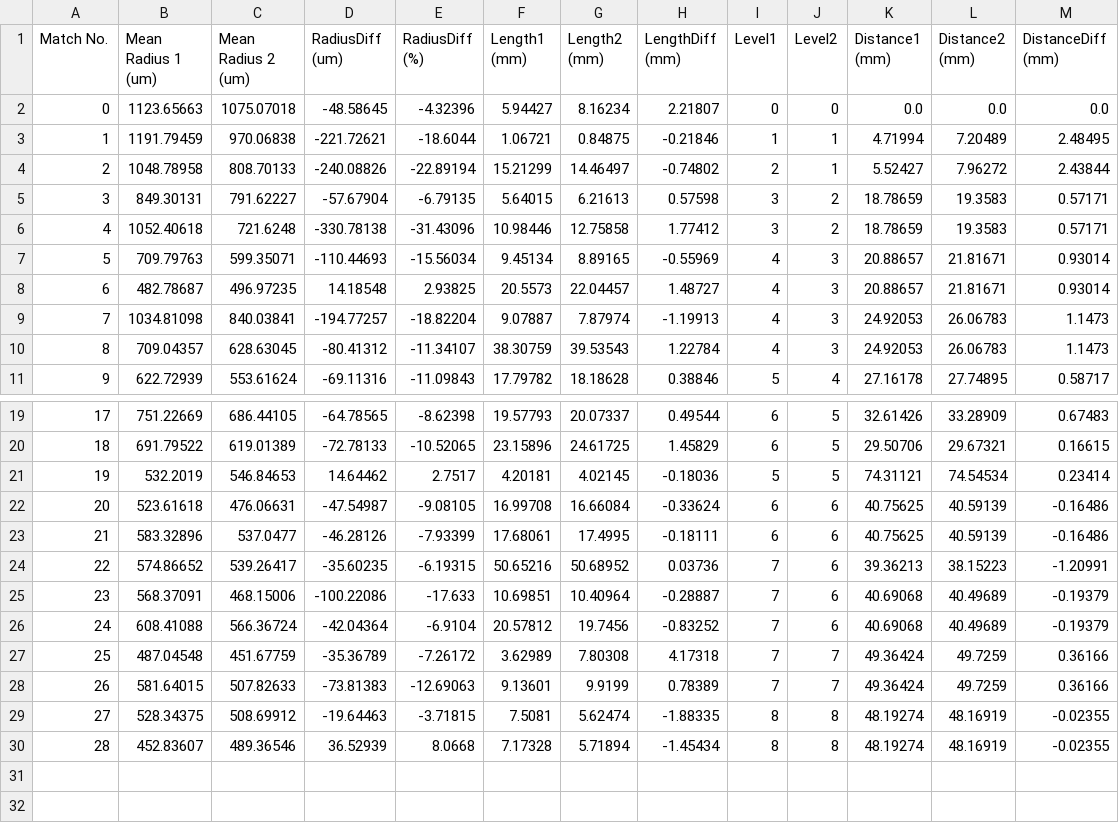
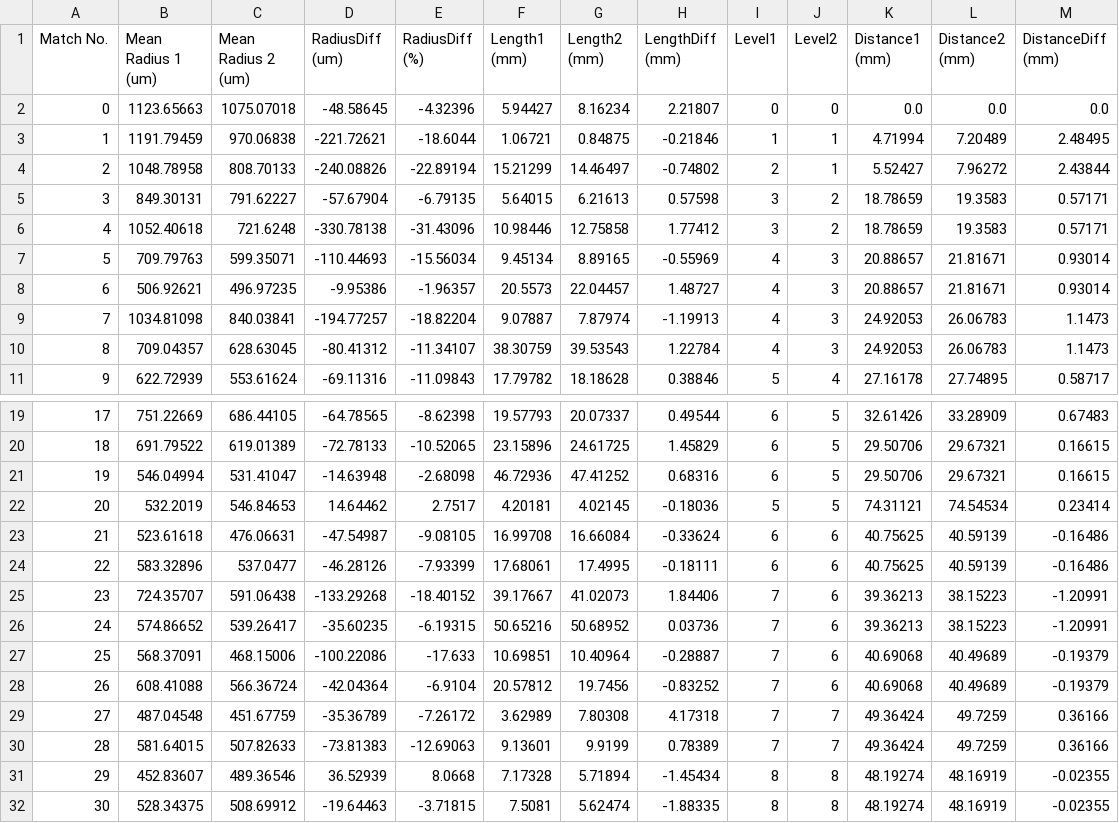
Before and after one commit to zjx1805/ShowGraphMatchingWeb, a CSV file: data/Subject102_20111110_20140603_LMCA.csv, drawn as a sheet; only a part is shown, gaps mark what is left out; addresses are those after the commit; the diff names each change by its address in the sheet, - before the commit and + after, or states it on an @@ line.

Commit message:
Added a timepoint for subject 102 and modified previous timepoints.

```diff
--- a/data/Subject102_20111110_20140603_LMCA.csv
+++ b/data/Subject102_20111110_20140603_LMCA.csv
-B8 (Mean Radius 1 (um)): 482.78687
+B8 (Mean Radius 1 (um)): 506.92621
-D8 (RadiusDiff (um)): 14.18548
+D8 (RadiusDiff (um)): -9.95386
-E8 (RadiusDiff (%)): 2.93825
+E8 (RadiusDiff (%)): -1.96357
+row 21: 19 | 546.04994 | 531.41047 | -14.63948 | -2.68098 | 46.72936 | 47.41252 | 0.68316 | 6 | 5 | 29.50706 | 29.67321 | 0.16615
@@ column A (Match No.) renumbered between rows 22 and 32 @@
+row 25: 23 | 724.35707 | 591.06438 | -133.29268 | -18.40152 | 39.17667 | 41.02073 | 1.84406 | 7 | 6 | 39.36213 | 38.15223 | -1.20991
@@ row 30 moved to row 31: 29 @@
```
Also changed, not shown: data/Subject102_20111110_20140603_RMCA.csv, 8 other files.
